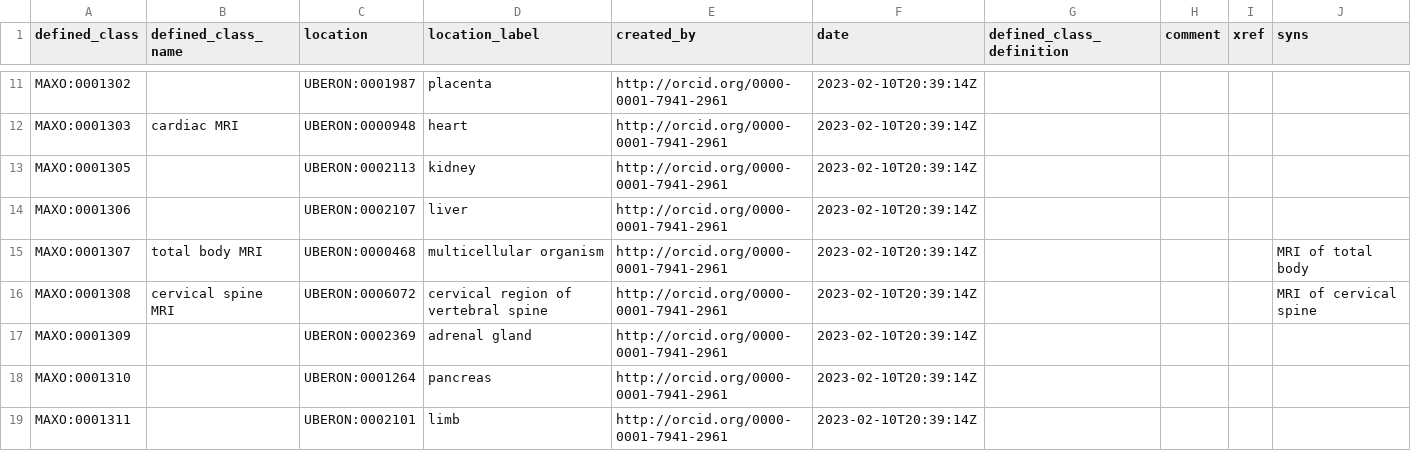
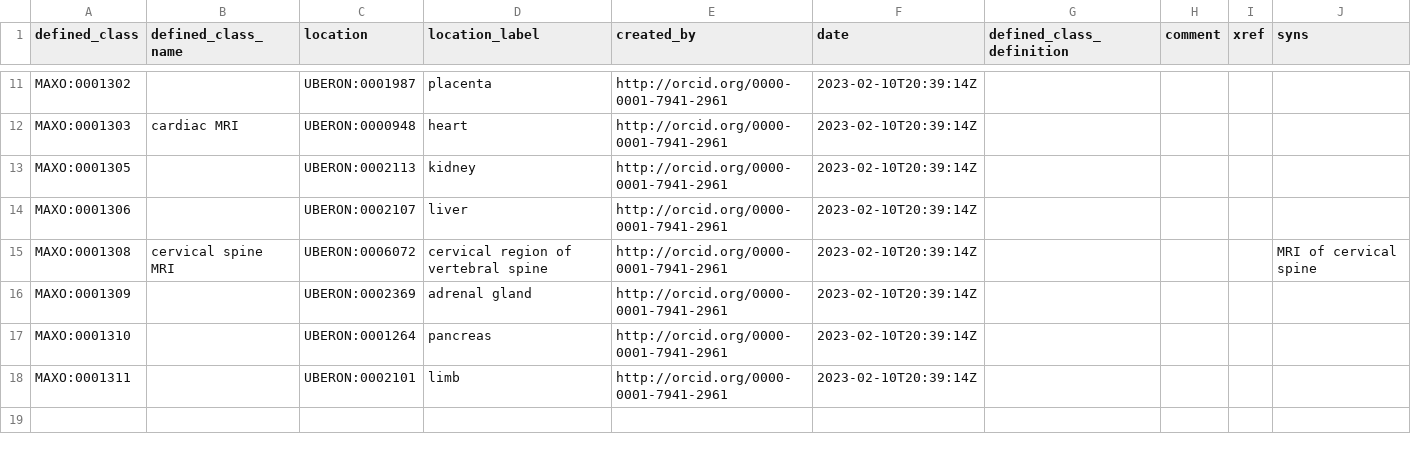
Before and after one commit to monarch-initiative/MAxO, a TSV file: src/patterns/data/manual/mri_by_location.tsv, drawn as a sheet; only a part is shown, gaps mark what is left out.

Commit message:
updated to remove axiom for total body MRI #393

```diff
--- a/src/patterns/data/manual/mri_by_location.tsv
+++ b/src/patterns/data/manual/mri_by_location.tsv
@@ -14,3 +14,2 @@ MAXO:0001305		UBERON:0002113	kidney	http://orcid.org/0000-0001-7941-2961	2023-02
 MAXO:0001306		UBERON:0002107	liver	http://orcid.org/0000-0001-7941-2961	2023-02-10T20:39:14Z				
-MAXO:0001307	total body MRI	UBERON:0000468	multicellular organism	http://orcid.org/0000-0001-7941-2961	2023-02-10T20:39:14Z				MRI of total body
 MAXO:0001308	cervical spine MRI	UBERON:0006072	cervical region of vertebral spine	http://orcid.org/0000-0001-7941-2961	2023-02-10T20:39:14Z				MRI of cervical spine
```
Also changed, not shown: 2 other files.
